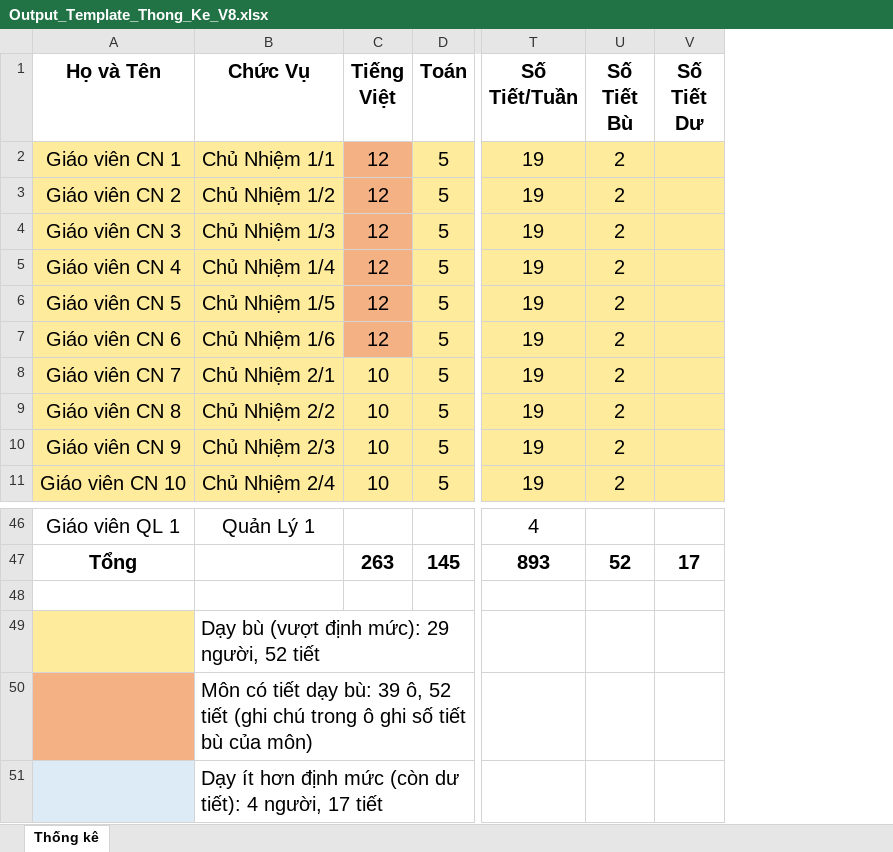
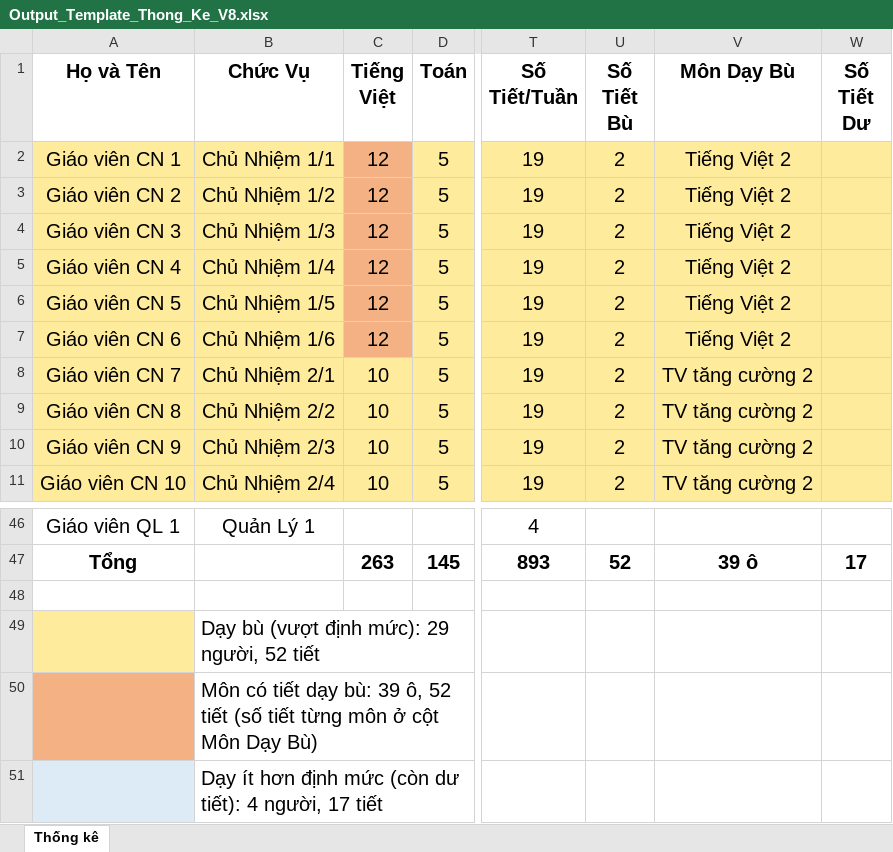
Before and after one commit to Maingochoanglong/TKB, an Excel workbook: data/Output_Template_Thong_Ke_V8.xlsx, sheet Thống kê, drawn as a sheet; only a part is shown, gaps mark what is left out; values as stored, in another font and other column widths than the file's, no borders; the diff names each change by its address in the sheet, - before the commit and + after, or states it on an @@ line.

```diff
--- a/data/Output_Template_Thong_Ke_V8.xlsx (sheet Thống kê)
+++ b/data/Output_Template_Thong_Ke_V8.xlsx (sheet Thống kê)
+column V (Môn Dạy Bù), rows 2-11: Tiếng Việt 2 | Tiếng Việt 2 | Tiếng Việt 2 | Tiếng Việt 2 | Tiếng Việt 2 | Tiếng Việt 2 | TV tăng cường 2 | TV tăng cường 2 | TV tăng cường 2 | TV tăng cường 2; row 47: 39 ô
-B50 (Chức Vụ): …52 tiết (ghi chú trong ô ghi số tiết bù của môn)
+B50 (Chức Vụ): …52 tiết (số tiết từng môn ở cột Môn Dạy Bù)
```
Also changed, not shown: data/Output_Template_TKB_V8.xlsx.
